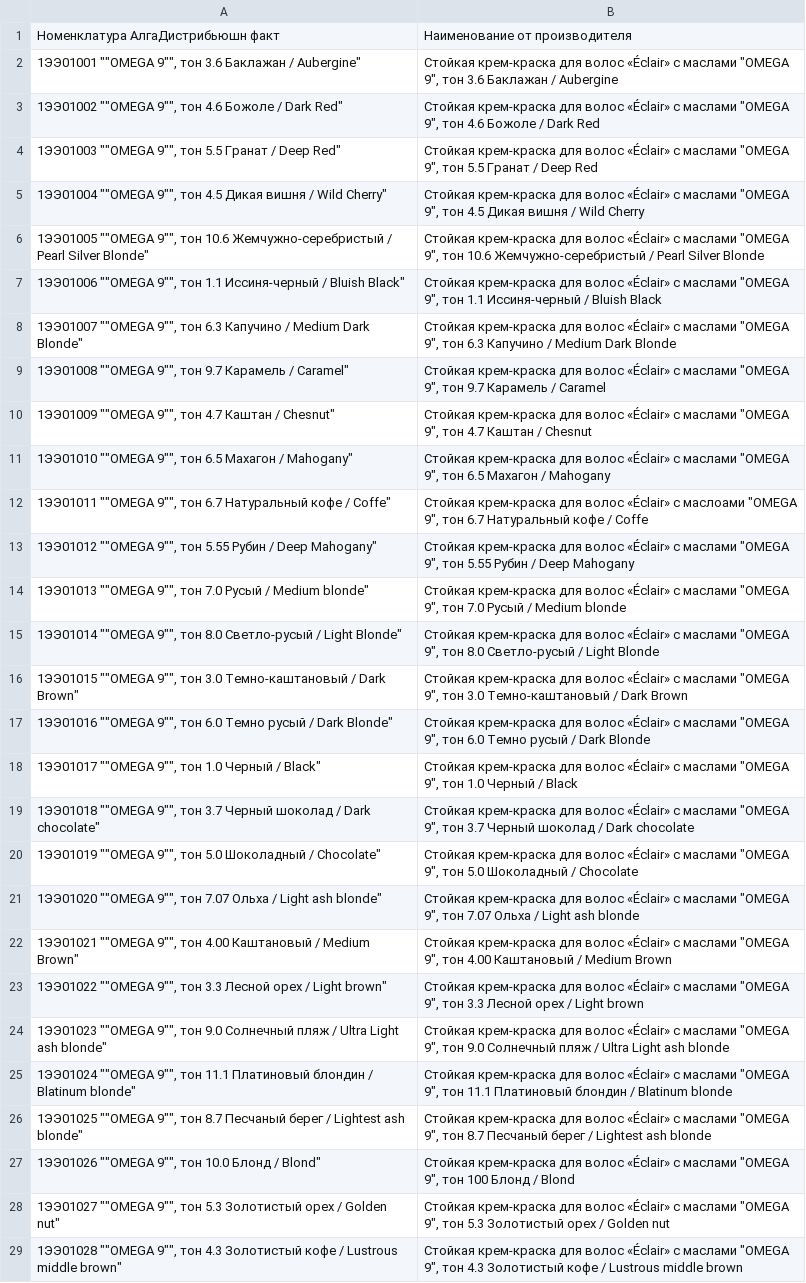
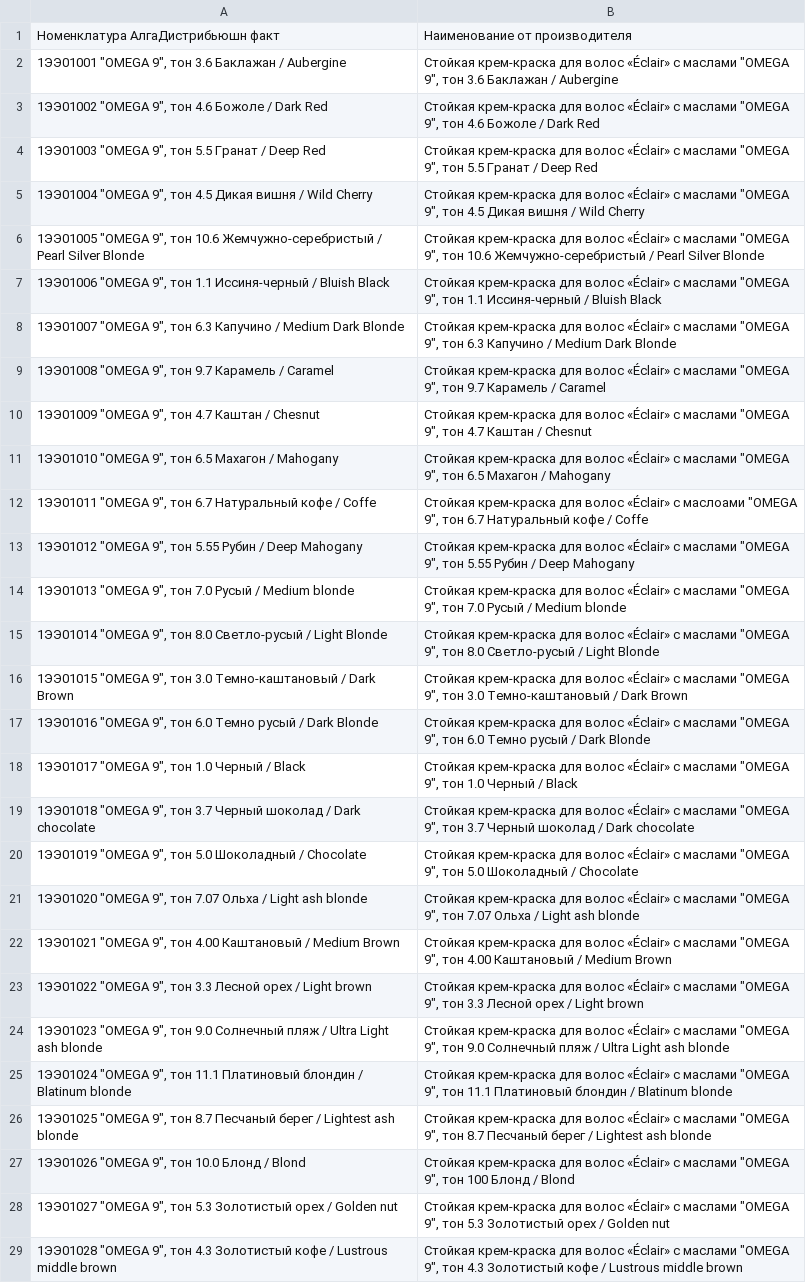
Before and after one commit to ulan-0110/alga-order, a CSV file: mapping.csv, drawn as a sheet; only a part is shown; the diff covers the shown part only; the diff names each change by its address in the sheet, - before the commit and + after, or states it on an @@ line.

Commit message:
Add files via upload

```diff
--- a/mapping.csv
+++ b/mapping.csv
-A2: 1ЭЭ01001 ""OMEGA 9"", тон 3.6 Баклажан / Aubergine"
+A2: 1ЭЭ01001 "OMEGA 9", тон 3.6 Баклажан / Aubergine
-A3: 1ЭЭ01002 ""OMEGA 9"", тон 4.6 Божоле / Dark Red"
+A3: 1ЭЭ01002 "OMEGA 9", тон 4.6 Божоле / Dark Red
-A4: 1ЭЭ01003 ""OMEGA 9"", тон 5.5 Гранат / Deep Red"
+A4: 1ЭЭ01003 "OMEGA 9", тон 5.5 Гранат / Deep Red
-A5: 1ЭЭ01004 ""OMEGA 9"", тон 4.5 Дикая вишня / Wild Cherry"
+A5: 1ЭЭ01004 "OMEGA 9", тон 4.5 Дикая вишня / Wild Cherry
-A6: 1ЭЭ01005 ""OMEGA 9"", тон 10.6 Жемчужно-серебристый / Pearl Silver Blonde"
+A6: 1ЭЭ01005 "OMEGA 9", тон 10.6 Жемчужно-серебристый / Pearl Silver Blonde
-A7: 1ЭЭ01006 ""OMEGA 9"", тон 1.1 Иссиня-черный / Bluish Black"
+A7: 1ЭЭ01006 "OMEGA 9", тон 1.1 Иссиня-черный / Bluish Black
-A8: 1ЭЭ01007 ""OMEGA 9"", тон 6.3 Капучино / Medium Dark Blonde"
+A8: 1ЭЭ01007 "OMEGA 9", тон 6.3 Капучино / Medium Dark Blonde
-A9: 1ЭЭ01008 ""OMEGA 9"", тон 9.7 Карамель / Caramel"
+A9: 1ЭЭ01008 "OMEGA 9", тон 9.7 Карамель / Caramel
-A10: 1ЭЭ01009 ""OMEGA 9"", тон 4.7 Каштан / Chesnut"
+A10: 1ЭЭ01009 "OMEGA 9", тон 4.7 Каштан / Chesnut
-A11: 1ЭЭ01010 ""OMEGA 9"", тон 6.5 Махагон / Mahogany"
+A11: 1ЭЭ01010 "OMEGA 9", тон 6.5 Махагон / Mahogany
-A12: 1ЭЭ01011 ""OMEGA 9"", тон 6.7 Натуральный кофе / Coffe"
+A12: 1ЭЭ01011 "OMEGA 9", тон 6.7 Натуральный кофе / Coffe
-A13: 1ЭЭ01012 ""OMEGA 9"", тон 5.55 Рубин / Deep Mahogany"
+A13: 1ЭЭ01012 "OMEGA 9", тон 5.55 Рубин / Deep Mahogany
-A14: 1ЭЭ01013 ""OMEGA 9"", тон 7.0 Русый / Medium blonde"
+A14: 1ЭЭ01013 "OMEGA 9", тон 7.0 Русый / Medium blonde
-A15: 1ЭЭ01014 ""OMEGA 9"", тон 8.0 Светло-русый / Light Blonde"
+A15: 1ЭЭ01014 "OMEGA 9", тон 8.0 Светло-русый / Light Blonde
-A16: 1ЭЭ01015 ""OMEGA 9"", тон 3.0 Темно-каштановый / Dark Brown"
+A16: 1ЭЭ01015 "OMEGA 9", тон 3.0 Темно-каштановый / Dark Brown
-A17: 1ЭЭ01016 ""OMEGA 9"", тон 6.0 Темно русый / Dark Blonde"
+A17: 1ЭЭ01016 "OMEGA 9", тон 6.0 Темно русый / Dark Blonde
-A18: 1ЭЭ01017 ""OMEGA 9"", тон 1.0 Черный / Black"
+A18: 1ЭЭ01017 "OMEGA 9", тон 1.0 Черный / Black
-A19: 1ЭЭ01018 ""OMEGA 9"", тон 3.7 Черный шоколад / Dark chocolate"
+A19: 1ЭЭ01018 "OMEGA 9", тон 3.7 Черный шоколад / Dark chocolate
-A20: 1ЭЭ01019 ""OMEGA 9"", тон 5.0 Шоколадный / Chocolate"
+A20: 1ЭЭ01019 "OMEGA 9", тон 5.0 Шоколадный / Chocolate
-A21: 1ЭЭ01020 ""OMEGA 9"", тон 7.07 Ольха / Light ash blonde"
+A21: 1ЭЭ01020 "OMEGA 9", тон 7.07 Ольха / Light ash blonde
-A22: 1ЭЭ01021 ""OMEGA 9"", тон 4.00 Каштановый / Medium Brown"
+A22: 1ЭЭ01021 "OMEGA 9", тон 4.00 Каштановый / Medium Brown
-A23: 1ЭЭ01022 ""OMEGA 9"", тон 3.3 Лесной орех / Light brown"
+A23: 1ЭЭ01022 "OMEGA 9", тон 3.3 Лесной орех / Light brown
-A24: 1ЭЭ01023 ""OMEGA 9"", тон 9.0 Солнечный пляж / Ultra Light ash blonde"
+A24: 1ЭЭ01023 "OMEGA 9", тон 9.0 Солнечный пляж / Ultra Light ash blonde
-A25: 1ЭЭ01024 ""OMEGA 9"", тон 11.1 Платиновый блондин / Blatinum blonde"
+A25: 1ЭЭ01024 "OMEGA 9", тон 11.1 Платиновый блондин / Blatinum blonde
-A26: 1ЭЭ01025 ""OMEGA 9"", тон 8.7 Песчаный берег / Lightest ash blonde"
+A26: 1ЭЭ01025 "OMEGA 9", тон 8.7 Песчаный берег / Lightest ash blonde
-A27: 1ЭЭ01026 ""OMEGA 9"", тон 10.0 Блонд / Blond"
+A27: 1ЭЭ01026 "OMEGA 9", тон 10.0 Блонд / Blond
-A28: 1ЭЭ01027 ""OMEGA 9"", тон 5.3 Золотистый орех / Golden nut"
+A28: 1ЭЭ01027 "OMEGA 9", тон 5.3 Золотистый орех / Golden nut
-A29: 1ЭЭ01028 ""OMEGA 9"", тон 4.3 Золотистый кофе / Lustrous middle brown"
+A29: 1ЭЭ01028 "OMEGA 9", тон 4.3 Золотистый кофе / Lustrous middle brown
```
Also changed, not shown: 6 added rows and 55 edited cells elsewhere in this file.
